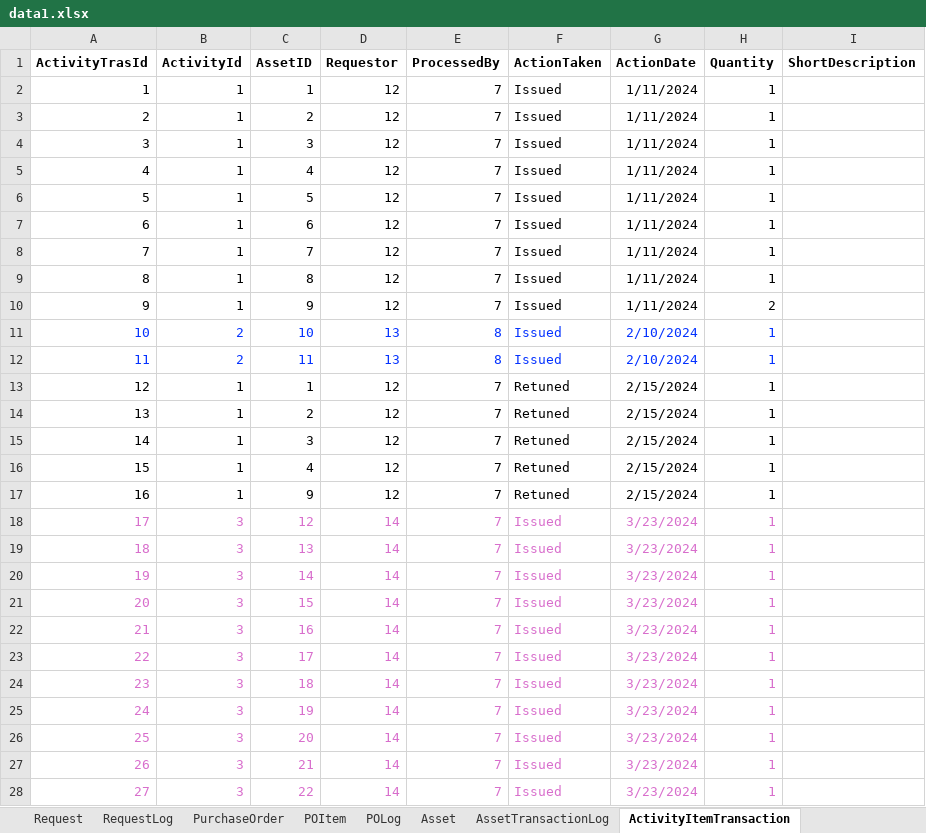
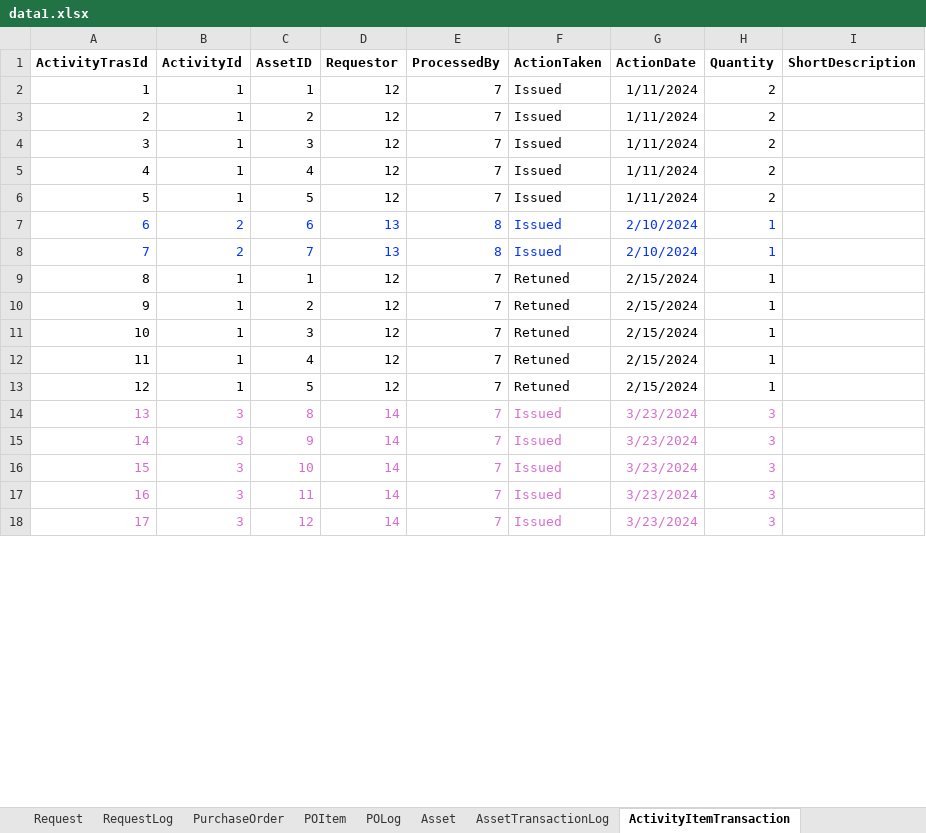
Before and after one commit to kartik-iitk/Asset-Management, an Excel workbook: data/data1.xlsx, sheet ActivityItemTransaction, drawn as a sheet; only a part is shown; values as stored, in another font and other column widths than the file's, no borders; removed rows and columns are numbered as before the commit, all else as after; the diff covers the shown part only; the diff names each change by its address in the sheet, - before the commit and + after, or states it on an @@ line.

```diff
--- a/data/data1.xlsx (sheet ActivityItemTransaction)
+++ b/data/data1.xlsx (sheet ActivityItemTransaction)
-H2:H6 (Quantity): 1
+H2:H6 (Quantity): 2
-row 7: 6 | 1 | 6 | 12 | 7 | Issued | 1/11/2024 | 1
-row 8: 7 | 1 | 7 | 12 | 7 | Issued | 1/11/2024 | 1
-row 9: 8 | 1 | 8 | 12 | 7 | Issued | 1/11/2024 | 1
-row 10: 9 | 1 | 9 | 12 | 7 | Issued | 1/11/2024 | 2
@@ column A (ActivityTrasId) renumbered from row 7 down @@
-C7 (AssetID): 10
+C7 (AssetID): 6
-C8 (AssetID): 11
+C8 (AssetID): 7
-C13 (AssetID): 9
+C13 (AssetID): 5
-C14 (AssetID): 12
+C14 (AssetID): 8
-H14:H18 (Quantity): 1
+H14:H18 (Quantity): 3
-C15 (AssetID): 13
+C15 (AssetID): 9
-C16 (AssetID): 14
+C16 (AssetID): 10
-C17 (AssetID): 15
+C17 (AssetID): 11
-C18 (AssetID): 16
+C18 (AssetID): 12
-row 23: 22 | 3 | 17 | 14 | 7 | Issued | 3/23/2024 | 1
-row 24: 23 | 3 | 18 | 14 | 7 | Issued | 3/23/2024 | 1
-row 25: 24 | 3 | 19 | 14 | 7 | Issued | 3/23/2024 | 1
-row 26: 25 | 3 | 20 | 14 | 7 | Issued | 3/23/2024 | 1
-row 27: 26 | 3 | 21 | 14 | 7 | Issued | 3/23/2024 | 1
-row 28: 27 | 3 | 22 | 14 | 7 | Issued | 3/23/2024 | 1
```
Also changed, not shown: 4 added rows, 8 removed rows and 16 edited cells elsewhere in this sheet, sheet RequestLog, sheet AssetTransactionLog, sheet Request, sheet Asset, sheet LabLog, sheet POLog, 3 more sheets, 17 other files.
